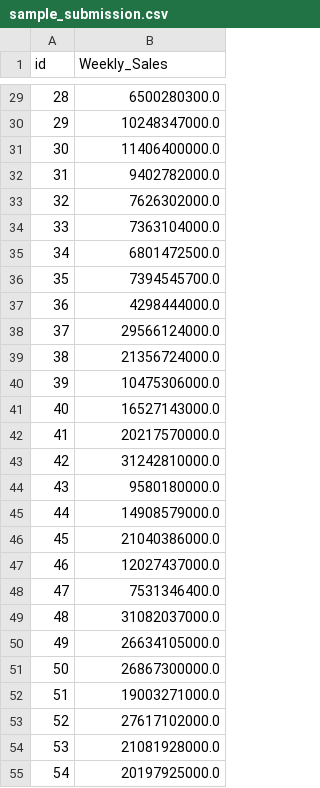
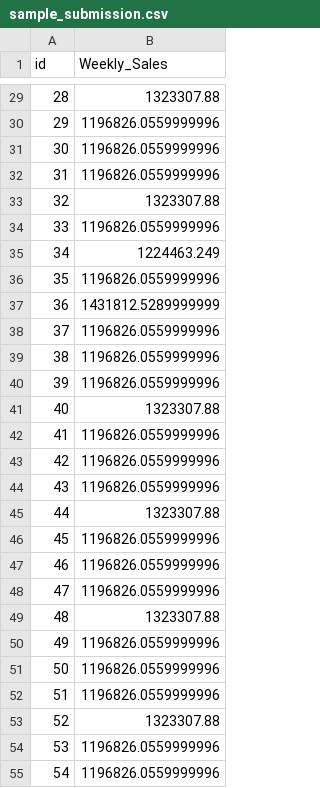
Before and after one commit to kcw7024/study, a CSV file: _data/shopping/sample_submission.csv, drawn as a sheet; only a part is shown, gaps mark what is left out; the diff covers the shown part only.

```diff
--- a/_data/shopping/sample_submission.csv
+++ b/_data/shopping/sample_submission.csv
@@ -29,27 +29,27 @@ id,Weekly_Sales
-28,6500280300.0
-29,10248347000.0
-30,11406400000.0
-31,9402782000.0
-32,7626302000.0
-33,7363104000.0
-34,6801472500.0
-35,7394545700.0
-36,4298444000.0
-37,29566124000.0
-38,21356724000.0
-39,10475306000.0
-40,16527143000.0
-41,20217570000.0
-42,31242810000.0
-43,9580180000.0
-44,14908579000.0
-45,21040386000.0
-46,12027437000.0
-47,7531346400.0
-48,31082037000.0
-49,26634105000.0
-50,26867300000.0
-51,19003271000.0
-52,27617102000.0
-53,21081928000.0
-54,20197925000.0
+28,1323307.88
+29,1196826.0559999996
+30,1196826.0559999996
+31,1196826.0559999996
+32,1323307.88
+33,1196826.0559999996
+34,1224463.249
+35,1196826.0559999996
+36,1431812.5289999999
+37,1196826.0559999996
+38,1196826.0559999996
+39,1196826.0559999996
+40,1323307.88
+41,1196826.0559999996
+42,1196826.0559999996
+43,1196826.0559999996
+44,1323307.88
+45,1196826.0559999996
+46,1196826.0559999996
+47,1196826.0559999996
+48,1323307.88
+49,1196826.0559999996
+50,1196826.0559999996
+51,1196826.0559999996
+52,1323307.88
+53,1196826.0559999996
+54,1196826.0559999996
```
Also changed, not shown: 153 edited cells elsewhere in this file, 3 other files.
